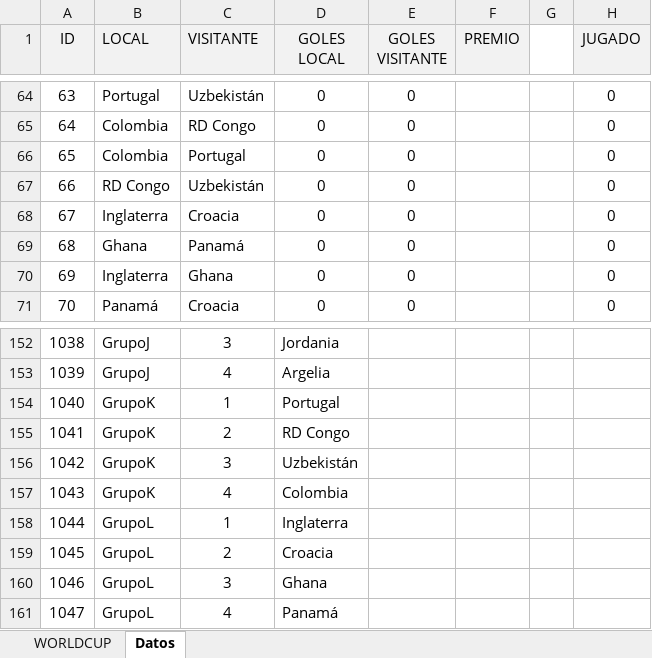
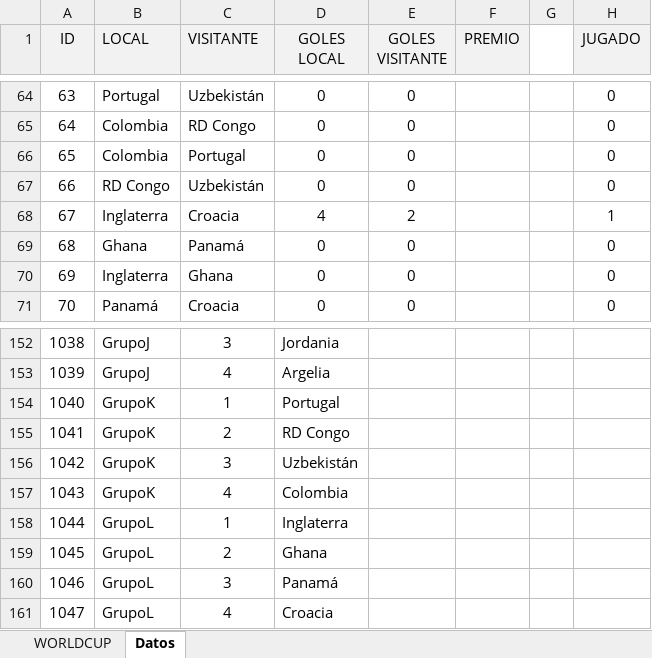
Before and after one commit to agay7/porra_mundial, an Excel workbook: data/maestro.xlsx, sheet Datos, drawn as a sheet; only a part is shown, gaps mark what is left out; values as stored, in another font and other column widths than the file's, no borders; the diff names each change by its address in the sheet, - before the commit and + after, or states it on an @@ line.

```diff
--- a/data/maestro.xlsx (sheet Datos)
+++ b/data/maestro.xlsx (sheet Datos)
-D68 (GOLES LOCAL): 0
+D68 (GOLES LOCAL): 4
-E68 (GOLES VISITANTE): 0
+E68 (GOLES VISITANTE): 2
-H68 (JUGADO): 0
+H68 (JUGADO): 1
-D159 (GOLES LOCAL): Croacia
+D159 (GOLES LOCAL): Ghana
-D160 (GOLES LOCAL): Ghana
+D160 (GOLES LOCAL): Panamá
-D161 (GOLES LOCAL): Panamá
+D161 (GOLES LOCAL): Croacia
```
Also changed, not shown: sheet WORLDCUP, hidden cells, clasificacion.xlsx, 2 other files.
